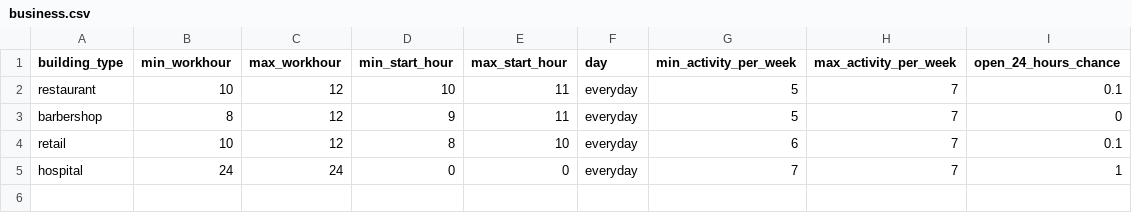
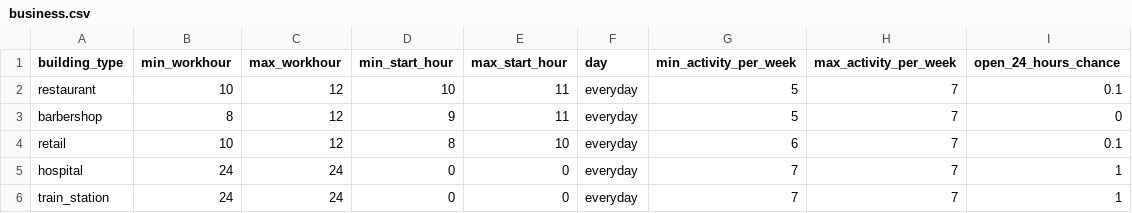
Before and after one commit to rithgroove/Koudou, a CSV file: config/map/business.csv, drawn as a sheet.

Commit message:
fix business but have problem in a_star

```diff
--- a/config/map/business.csv
+++ b/config/map/business.csv
@@ -5 +5,2 @@ retail,10,12,8,10,everyday,6,7,0.1
 hospital,24,24,0,0,everyday,7,7,1
+train_station,24,24,0,0,everyday,7,7,1
```
Also changed, not shown: config/map/tsukuba-tu-building-data.csv, 2 other files.
